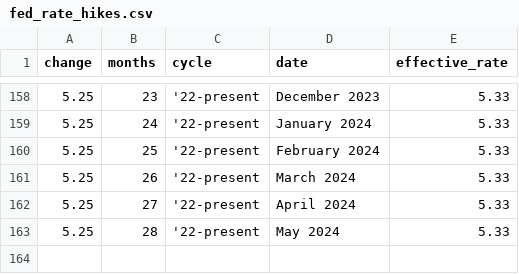
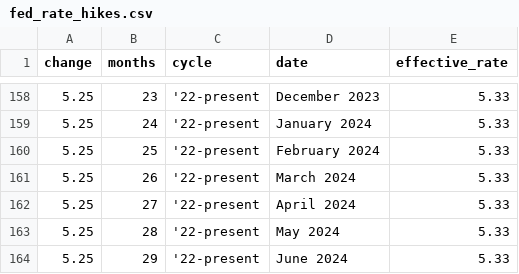
Before and after one commit to ONEcampaign/interest_rates, a CSV file: fed_rate_hikes.csv, drawn as a sheet; only a part is shown, gaps mark what is left out; the diff names each change by its address in the sheet, - before the commit and + after, or states it on an @@ line.

```diff
--- a/fed_rate_hikes.csv
+++ b/fed_rate_hikes.csv
+row 164: 5.25 | 29 | '22-present | June 2024 | 5.33
```
Also changed, not shown: fed_rate_hikes_wide_flourish_chart.csv.
